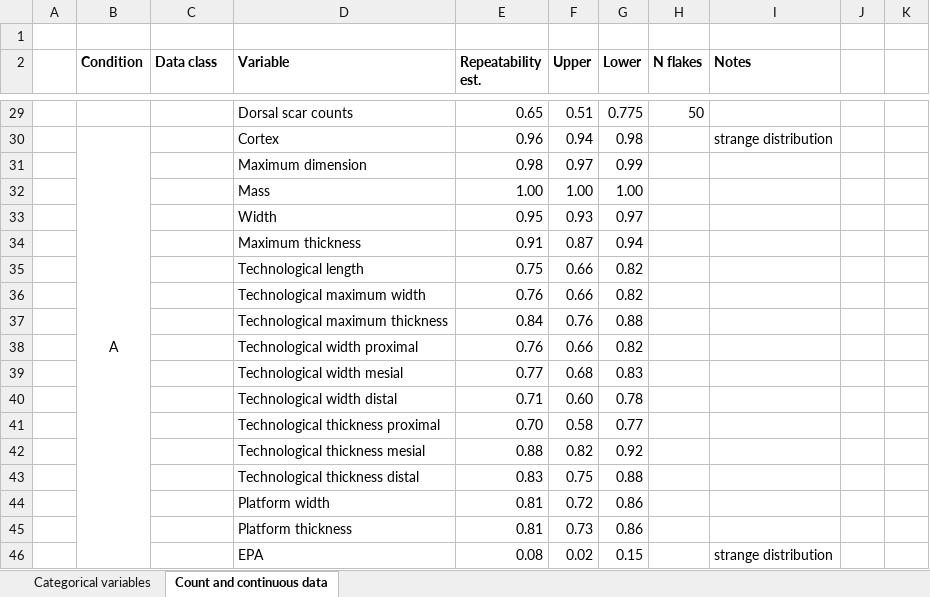
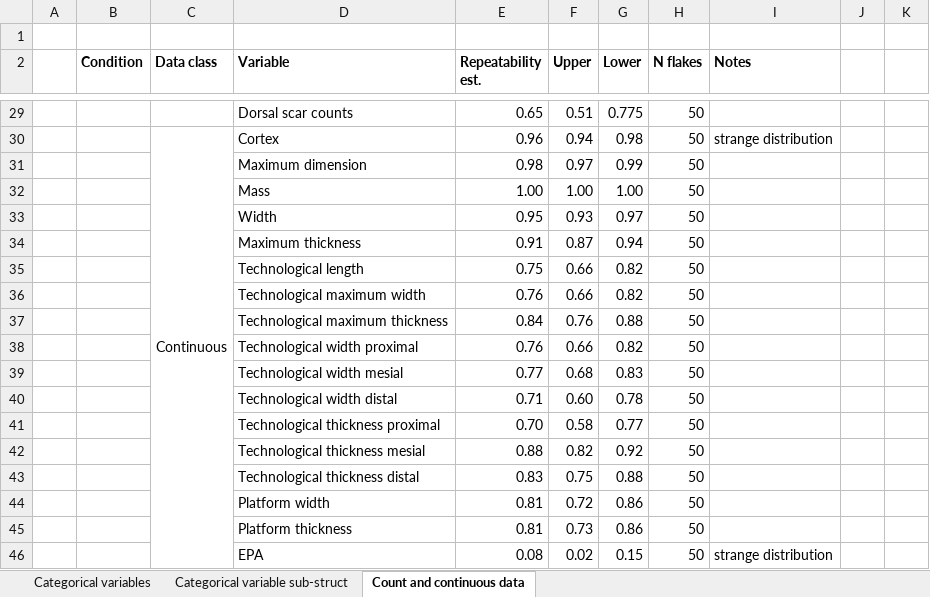
Before and after one commit to mrpargeter/comsafrica, an Excel workbook: inter_rater_reliability_results.xlsx, sheet Count and continuous data, drawn as a sheet; only a part is shown, gaps mark what is left out; values as stored, in another font and other column widths than the file's, no borders; charts and pictures not drawn; the diff covers the shown part only; the diff names each change by its address in the sheet, - before the commit and + after, or states it on an @@ line.

```diff
--- a/inter_rater_reliability_results.xlsx (sheet Count and continuous data)
+++ b/inter_rater_reliability_results.xlsx (sheet Count and continuous data)
+sheet tab: Categorical variable sub-struct
-B30 (Condition): A
+B30 (Condition): (empty)
-B30:B46 merged
-C30 (Data class): (empty)
+C30 (Data class): Continuous
+C30:C46 merged
-H30:H46 (N flakes): (empty)
+H30:H46 (N flakes): 50
```
Also changed, not shown: 1 edited cell, cell formats and merged cells elsewhere in this sheet, sheet Categorical variables, charts or pictures, 3 other files.
